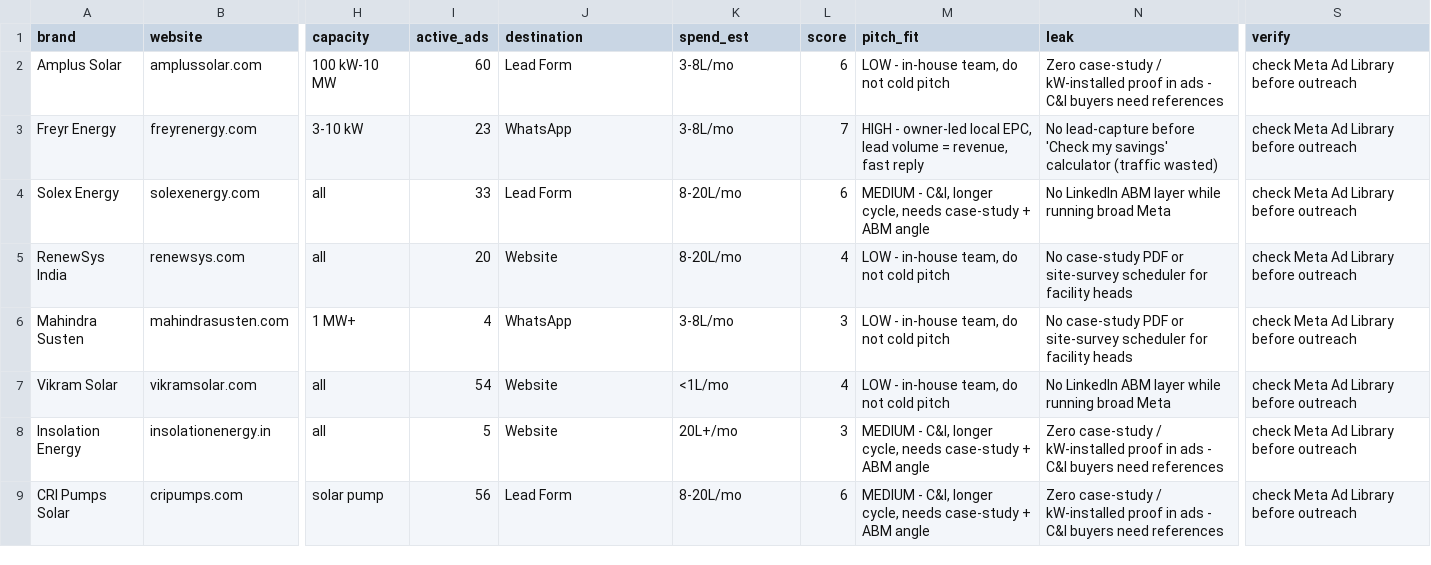
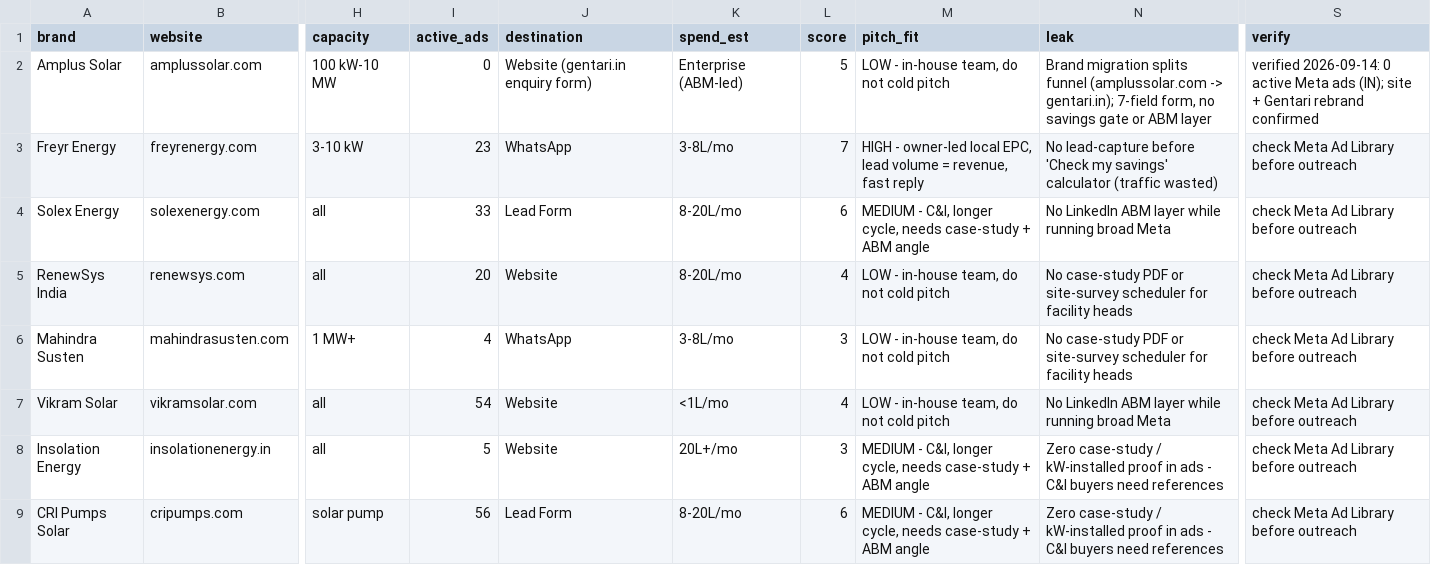
Before and after one commit to vamsy16/arena-performance-marketing, a CSV file: niches/solar/data/daily_history/solar-day-01-2026-09-14-50-leads.csv, drawn as a sheet; only a part is shown, gaps mark what is left out; the diff names each change by its address in the sheet, - before the commit and + after, or states it on an @@ line.

Commit message:
Solar Day-1 Lead #1: rebuild Amplus Solar audit with verified 14-Sep-2026 data (Gentari rebrand, 0 Meta ads, C&I funnel)
Co-authored-by: arena-agent <297053741+arena-agent@users.noreply.github.com>

```diff
--- a/niches/solar/data/daily_history/solar-day-01-2026-09-14-50-leads.csv
+++ b/niches/solar/data/daily_history/solar-day-01-2026-09-14-50-leads.csv
-I2 (active_ads): 60
+I2 (active_ads): 0
-J2 (destination): Lead Form
+J2 (destination): Website (gentari.in enquiry form)
-K2 (spend_est): 3-8L/mo
+K2 (spend_est): Enterprise (ABM-led)
-L2 (score): 6
+L2 (score): 5
-N2 (leak): Zero case-study / kW-installed proof in ads - C&I buyers need references
+N2 (leak): Brand migration splits funnel (amplussolar.com -> gentari.in); 7-field form, no savings gate or ABM layer
-S2 (verify): check Meta Ad Library before outreach
+S2 (verify): verified 2026-09-14: 0 active Meta ads (IN); site + Gentari rebrand confirmed
```
Also changed, not shown: niches/solar/solar-leads-all-50-unique.csv, 6 other files.
